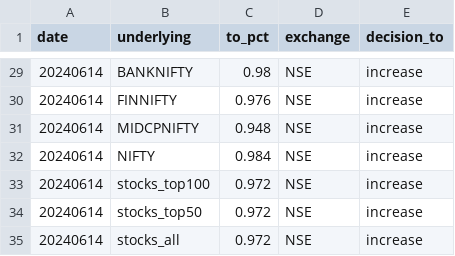
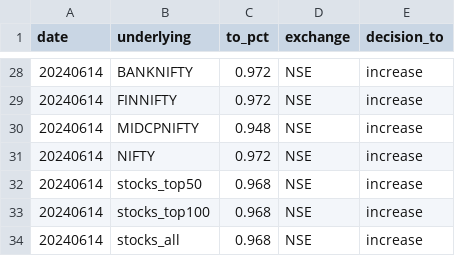
Before and after one commit to kanika-create/alloc, a CSV file: table1.csv, drawn as a sheet; only a part is shown, gaps mark what is left out; the diff covers the shown part only.

```diff
--- a/table1.csv
+++ b/table1.csv
@@ -29,7 +28,7 @@ date,underlying,to_pct,exchange,decision_to
-20240614,BANKNIFTY,0.98,NSE,increase
-20240614,FINNIFTY,0.976,NSE,increase
+20240614,BANKNIFTY,0.972,NSE,increase
+20240614,FINNIFTY,0.972,NSE,increase
 20240614,MIDCPNIFTY,0.948,NSE,increase
-20240614,NIFTY,0.984,NSE,increase
-20240614,stocks_top100,0.972,NSE,increase
-20240614,stocks_top50,0.972,NSE,increase
-20240614,stocks_all,0.972,NSE,increase
+20240614,NIFTY,0.972,NSE,increase
+20240614,stocks_top50,0.968,NSE,increase
+20240614,stocks_top100,0.968,NSE,increase
+20240614,stocks_all,0.968,NSE,increase
```
Also changed, not shown: 2 added rows, 3 removed rows and 48 edited cells elsewhere in this file, table2.csv, table3.csv.
